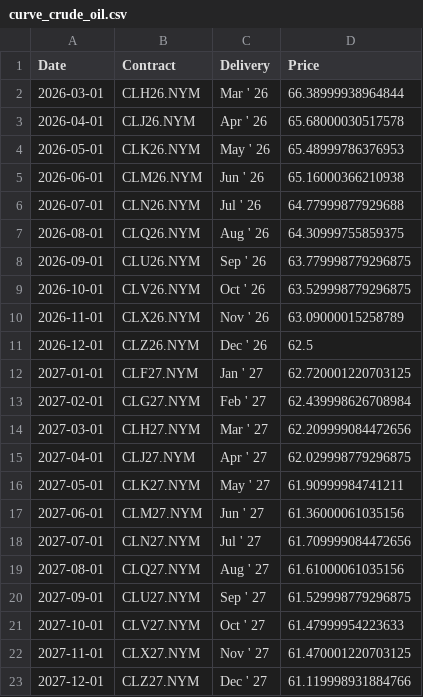
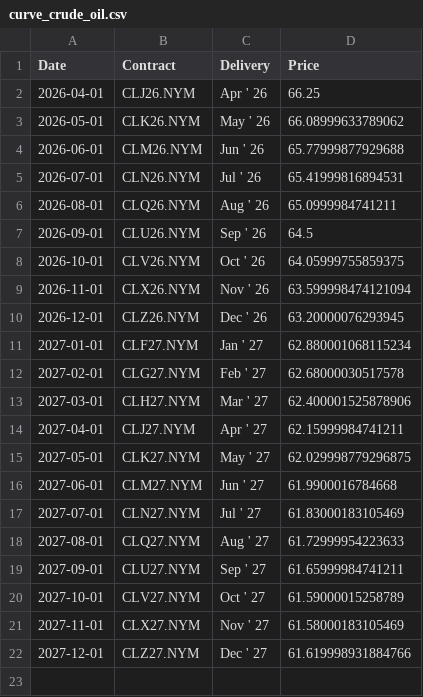
Before and after one commit to aethrixdev/cross_market_dashboard, a CSV file: data/processed/futures_curves/curve_crude_oil.csv, drawn as a sheet.

```diff
--- a/data/processed/futures_curves/curve_crude_oil.csv
+++ b/data/processed/futures_curves/curve_crude_oil.csv
@@ -1,23 +1,22 @@
 Date,Contract,Delivery,Price
-2026-03-01,CLH26.NYM,Mar ' 26,66.38999938964844
-2026-04-01,CLJ26.NYM,Apr ' 26,65.68000030517578
-2026-05-01,CLK26.NYM,May ' 26,65.48999786376953
-2026-06-01,CLM26.NYM,Jun ' 26,65.16000366210938
-2026-07-01,CLN26.NYM,Jul ' 26,64.77999877929688
-2026-08-01,CLQ26.NYM,Aug ' 26,64.30999755859375
-2026-09-01,CLU26.NYM,Sep ' 26,63.779998779296875
-2026-10-01,CLV26.NYM,Oct ' 26,63.529998779296875
-2026-11-01,CLX26.NYM,Nov ' 26,63.09000015258789
-2026-12-01,CLZ26.NYM,Dec ' 26,62.5
-2027-01-01,CLF27.NYM,Jan ' 27,62.720001220703125
-2027-02-01,CLG27.NYM,Feb ' 27,62.439998626708984
-2027-03-01,CLH27.NYM,Mar ' 27,62.209999084472656
-2027-04-01,CLJ27.NYM,Apr ' 27,62.029998779296875
-2027-05-01,CLK27.NYM,May ' 27,61.90999984741211
-2027-06-01,CLM27.NYM,Jun ' 27,61.36000061035156
-2027-07-01,CLN27.NYM,Jul ' 27,61.709999084472656
-2027-08-01,CLQ27.NYM,Aug ' 27,61.61000061035156
-2027-09-01,CLU27.NYM,Sep ' 27,61.529998779296875
-2027-10-01,CLV27.NYM,Oct ' 27,61.47999954223633
-2027-11-01,CLX27.NYM,Nov ' 27,61.470001220703125
-2027-12-01,CLZ27.NYM,Dec ' 27,61.119998931884766
+2026-04-01,CLJ26.NYM,Apr ' 26,66.25
+2026-05-01,CLK26.NYM,May ' 26,66.08999633789062
+2026-06-01,CLM26.NYM,Jun ' 26,65.77999877929688
+2026-07-01,CLN26.NYM,Jul ' 26,65.41999816894531
+2026-08-01,CLQ26.NYM,Aug ' 26,65.0999984741211
+2026-09-01,CLU26.NYM,Sep ' 26,64.5
+2026-10-01,CLV26.NYM,Oct ' 26,64.05999755859375
+2026-11-01,CLX26.NYM,Nov ' 26,63.599998474121094
+2026-12-01,CLZ26.NYM,Dec ' 26,63.20000076293945
+2027-01-01,CLF27.NYM,Jan ' 27,62.880001068115234
+2027-02-01,CLG27.NYM,Feb ' 27,62.68000030517578
+2027-03-01,CLH27.NYM,Mar ' 27,62.400001525878906
+2027-04-01,CLJ27.NYM,Apr ' 27,62.15999984741211
+2027-05-01,CLK27.NYM,May ' 27,62.029998779296875
+2027-06-01,CLM27.NYM,Jun ' 27,61.9900016784668
+2027-07-01,CLN27.NYM,Jul ' 27,61.83000183105469
+2027-08-01,CLQ27.NYM,Aug ' 27,61.72999954223633
+2027-09-01,CLU27.NYM,Sep ' 27,61.65999984741211
+2027-10-01,CLV27.NYM,Oct ' 27,61.59000015258789
+2027-11-01,CLX27.NYM,Nov ' 27,61.58000183105469
+2027-12-01,CLZ27.NYM,Dec ' 27,61.619998931884766
```
Also changed, not shown: data/processed/hist_metals.csv, data/processed/indices_snapshot.csv, 24 other files.
